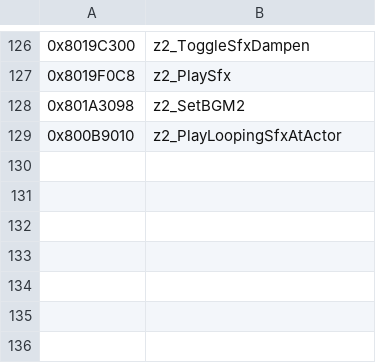
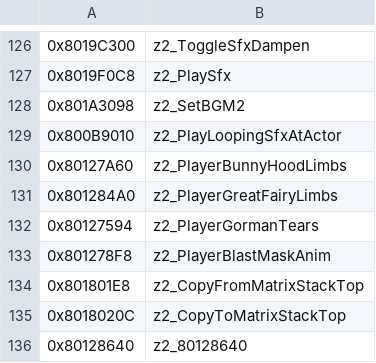
Before and after one commit to isghj5/mm-rando, a CSV file: assembly/symbols.csv, drawn as a sheet; only a part is shown, gaps mark what is left out; the diff names each change by its address in the sheet, - before the commit and + after, or states it on an @@ line.

Commit message:
Added freestanding keaton mask model - initial push

```diff
--- a/assembly/symbols.csv
+++ b/assembly/symbols.csv
+row 130: 0x80127A60 | z2_PlayerBunnyHoodLimbs
+row 131: 0x801284A0 | z2_PlayerGreatFairyLimbs
+row 132: 0x80127594 | z2_PlayerGormanTears
+row 133: 0x801278F8 | z2_PlayerBlastMaskAnim
+row 134: 0x801801E8 | z2_CopyFromMatrixStackTop
+row 135: 0x8018020C | z2_CopyToMatrixStackTop
+row 136: 0x80128640 | z2_80128640
```
Also changed, not shown: 18 other files.
